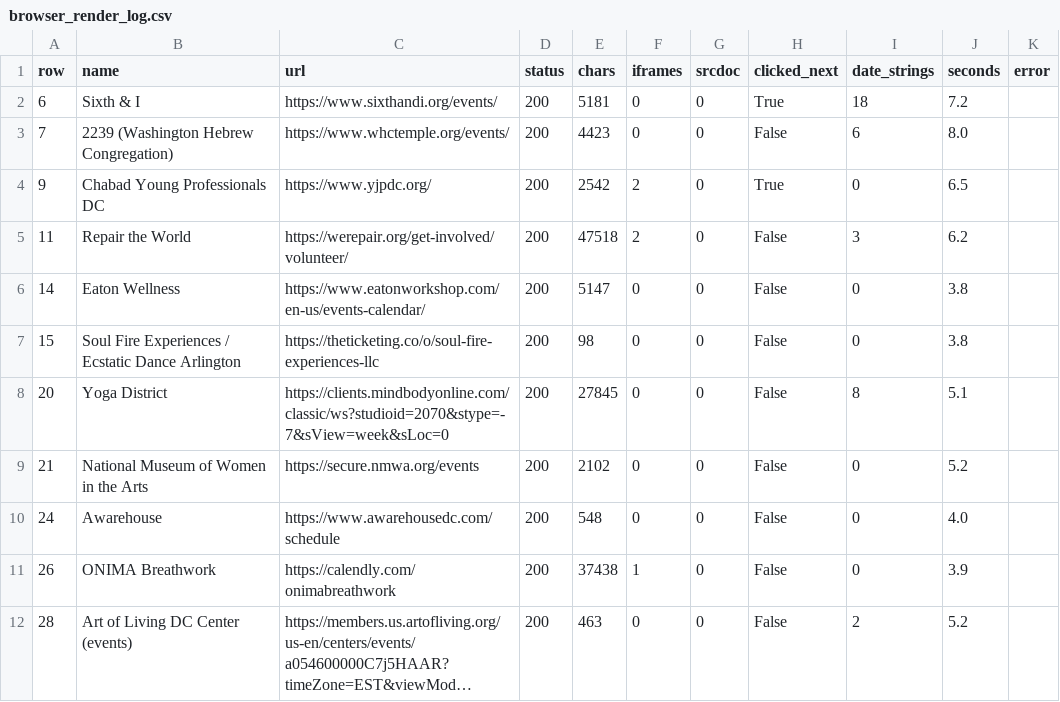
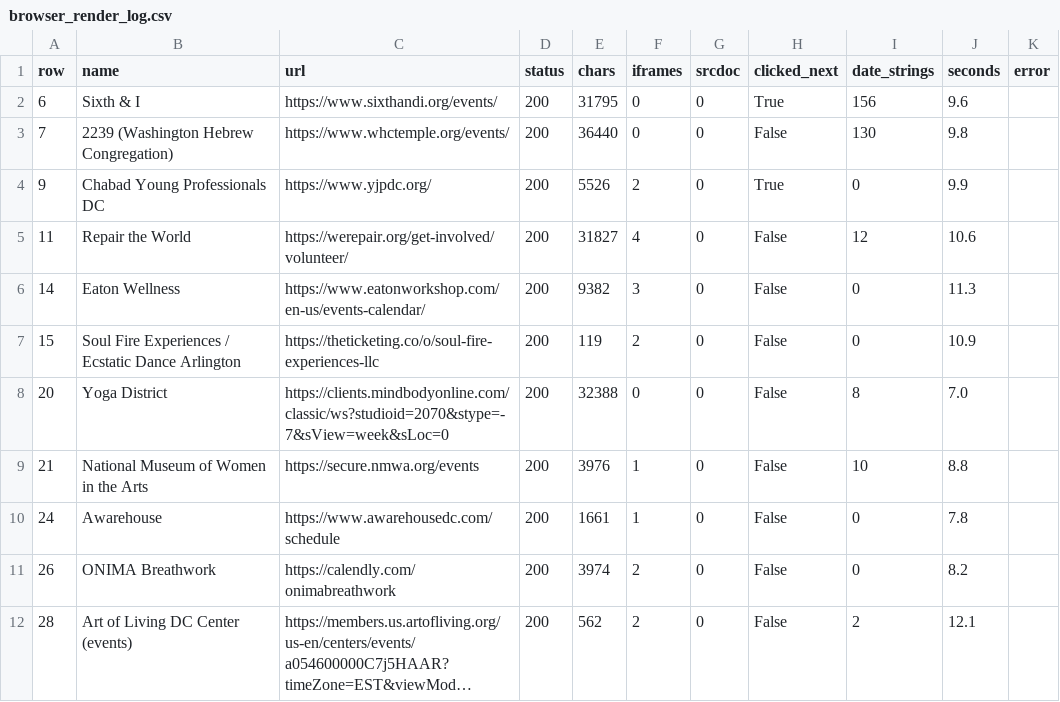
Before and after one commit to emanstof-png/event-feed, a CSV file: browser_render_log.csv, drawn as a sheet; only a part is shown; long unchanged cells end in …; the diff covers the shown part only; the diff names each change by its address in the sheet, - before the commit and + after, or states it on an @@ line.

```diff
--- a/browser_render_log.csv
+++ b/browser_render_log.csv
-E2 (chars): 5181
+E2 (chars): 31795
-I2 (date_strings): 18
+I2 (date_strings): 156
-J2 (seconds): 7.2
+J2 (seconds): 9.6
-E3 (chars): 4423
+E3 (chars): 36440
-I3 (date_strings): 6
+I3 (date_strings): 130
-J3 (seconds): 8.0
+J3 (seconds): 9.8
-E4 (chars): 2542
+E4 (chars): 5526
-J4 (seconds): 6.5
+J4 (seconds): 9.9
-E5 (chars): 47518
+E5 (chars): 31827
-F5 (iframes): 2
+F5 (iframes): 4
-I5 (date_strings): 3
+I5 (date_strings): 12
-J5 (seconds): 6.2
+J5 (seconds): 10.6
-E6 (chars): 5147
+E6 (chars): 9382
-F6 (iframes): 0
+F6 (iframes): 3
-J6 (seconds): 3.8
+J6 (seconds): 11.3
-E7 (chars): 98
+E7 (chars): 119
-F7 (iframes): 0
+F7 (iframes): 2
-J7 (seconds): 3.8
+J7 (seconds): 10.9
-E8 (chars): 27845
+E8 (chars): 32388
-J8 (seconds): 5.1
+J8 (seconds): 7.0
-E9 (chars): 2102
+E9 (chars): 3976
-F9:F10 (iframes): 0
+F9:F10 (iframes): 1
-I9 (date_strings): 0
+I9 (date_strings): 10
-J9 (seconds): 5.2
+J9 (seconds): 8.8
-E10 (chars): 548
+E10 (chars): 1661
-J10 (seconds): 4.0
+J10 (seconds): 7.8
-E11 (chars): 37438
+E11 (chars): 3974
-F11 (iframes): 1
+F11 (iframes): 2
-J11 (seconds): 3.9
+J11 (seconds): 8.2
-E12 (chars): 463
+E12 (chars): 562
-F12 (iframes): 0
+F12 (iframes): 2
-J12 (seconds): 5.2
+J12 (seconds): 12.1
```
Also changed, not shown: 63 edited cells elsewhere in this file, 34 other files.
